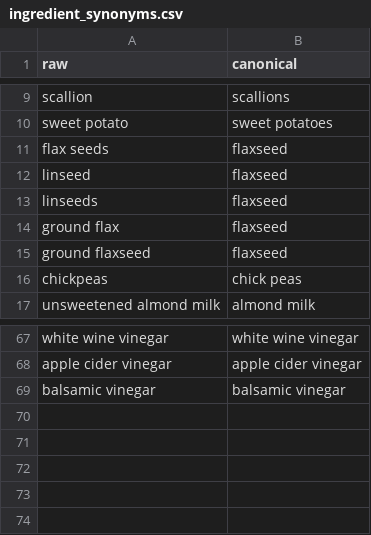
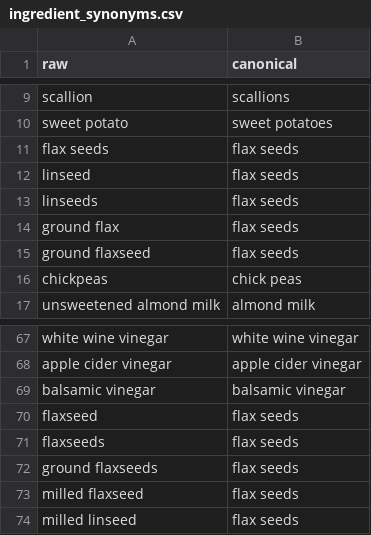
Before and after one commit to Matt1303/meal_planning, a CSV file: config/ingredient_synonyms.csv, drawn as a sheet; only a part is shown, gaps mark what is left out.

```diff
--- a/config/ingredient_synonyms.csv
+++ b/config/ingredient_synonyms.csv
@@ -10,7 +10,7 @@ scallion,scallions
 sweet potato,sweet potatoes
-flax seeds,flaxseed
-linseed,flaxseed
-linseeds,flaxseed
-ground flax,flaxseed
-ground flaxseed,flaxseed
+flax seeds,flax seeds
+linseed,flax seeds
+linseeds,flax seeds
+ground flax,flax seeds
+ground flaxseed,flax seeds
 chickpeas,chick peas
@@ -69 +69,6 @@ apple cider vinegar,apple cider vinegar
 balsamic vinegar,balsamic vinegar
+flaxseed,flax seeds
+flaxseeds,flax seeds
+ground flaxseeds,flax seeds
+milled flaxseed,flax seeds
+milled linseed,flax seeds
```
Also changed, not shown: 1 other file.
